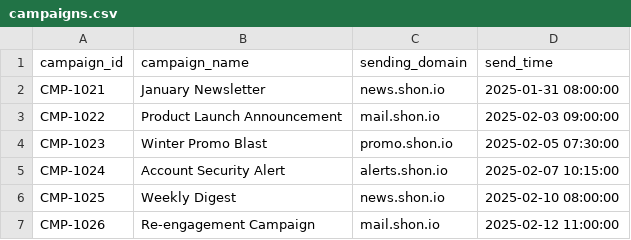
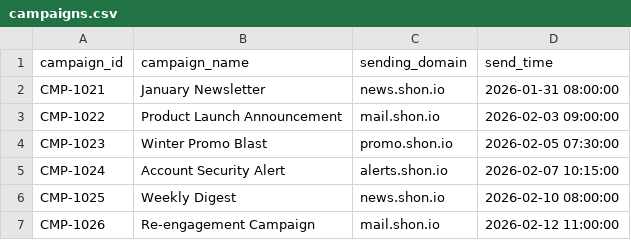
Before and after one commit to shondoe11/simple-prod-support-toolkit, a CSV file: sample-data/campaigns.csv, drawn as a sheet.

```diff
--- a/sample-data/campaigns.csv
+++ b/sample-data/campaigns.csv
@@ -1,7 +1,7 @@
 campaign_id,campaign_name,sending_domain,send_time
-CMP-1021,January Newsletter,news.shon.io,2025-01-31 08:00:00
-CMP-1022,Product Launch Announcement,mail.shon.io,2025-02-03 09:00:00
-CMP-1023,Winter Promo Blast,promo.shon.io,2025-02-05 07:30:00
-CMP-1024,Account Security Alert,alerts.shon.io,2025-02-07 10:15:00
-CMP-1025,Weekly Digest,news.shon.io,2025-02-10 08:00:00
-CMP-1026,Re-engagement Campaign,mail.shon.io,2025-02-12 11:00:00
+CMP-1021,January Newsletter,news.shon.io,2026-01-31 08:00:00
+CMP-1022,Product Launch Announcement,mail.shon.io,2026-02-03 09:00:00
+CMP-1023,Winter Promo Blast,promo.shon.io,2026-02-05 07:30:00
+CMP-1024,Account Security Alert,alerts.shon.io,2026-02-07 10:15:00
+CMP-1025,Weekly Digest,news.shon.io,2026-02-10 08:00:00
+CMP-1026,Re-engagement Campaign,mail.shon.io,2026-02-12 11:00:00
```
Also changed, not shown: sample-data/batch_jobs.csv, sample-data/customers.csv, 9 other files.
